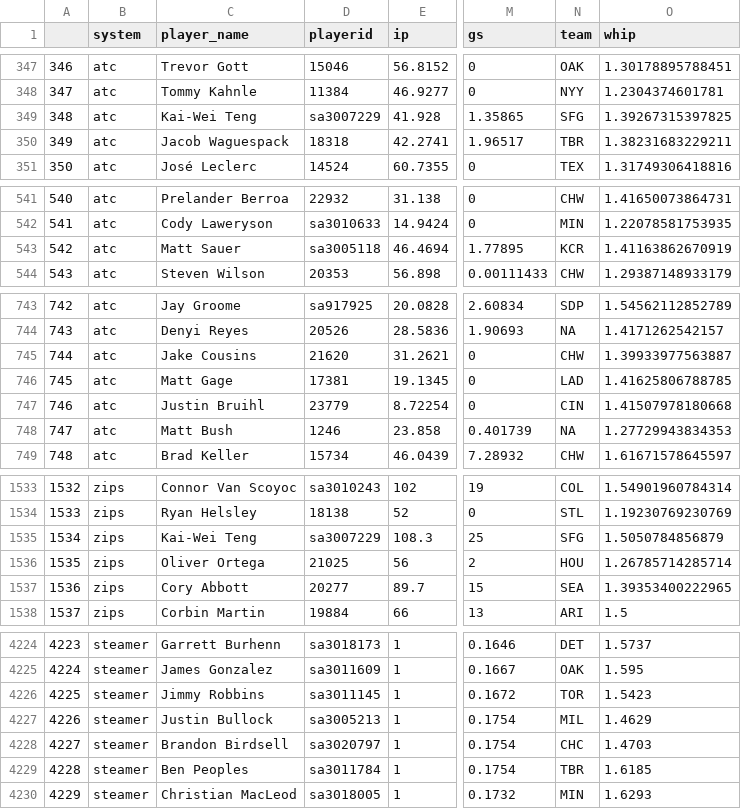
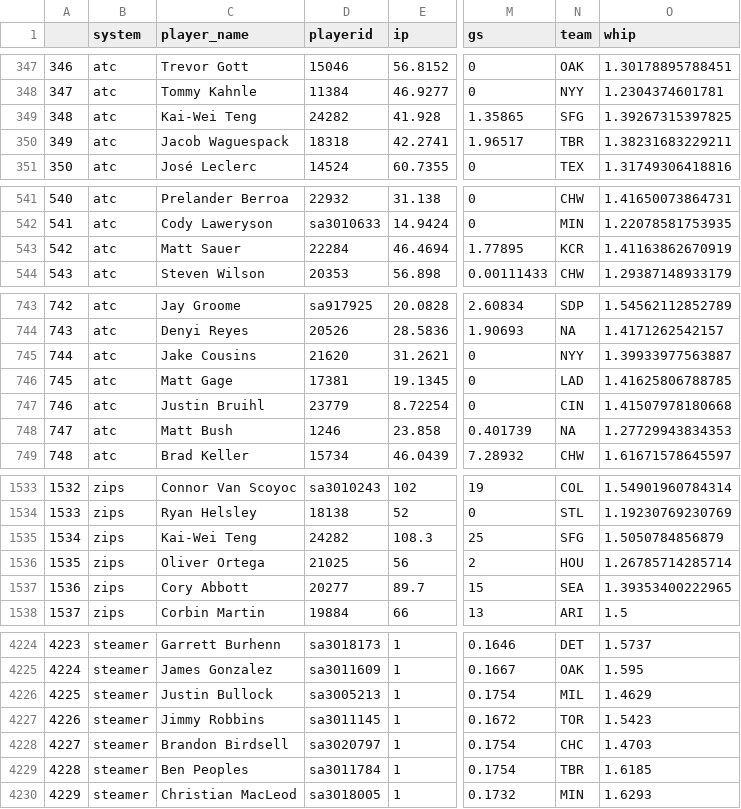
Before and after one commit to bdidds2/Betting, a CSV file: ottoneu/pitchers_df.csv, drawn as a sheet; only a part is shown, gaps mark what is left out; addresses are those after the commit; the diff covers the shown part only; the diff names each change by its address in the sheet, - before the commit and + after, or states it on an @@ line.

```diff
--- a/ottoneu/pitchers_df.csv
+++ b/ottoneu/pitchers_df.csv
-D349 (playerid): sa3007229
+D349 (playerid): 24282
-D543 (playerid): sa3005118
+D543 (playerid): 22284
-N745 (team): CHW
+N745 (team): NYY
-D1535 (playerid): sa3007229
+D1535 (playerid): 24282
@@ column A renumbered between rows 4226 and 7748 @@
@@ row 4226 moved to row 4227: 4226 @@
```
Also changed, not shown: 2 moved rows and 7 edited cells elsewhere in this file, ottoneu/all_hitters.csv, ottoneu/bum_bum_pitchers.csv, 4 other files.
